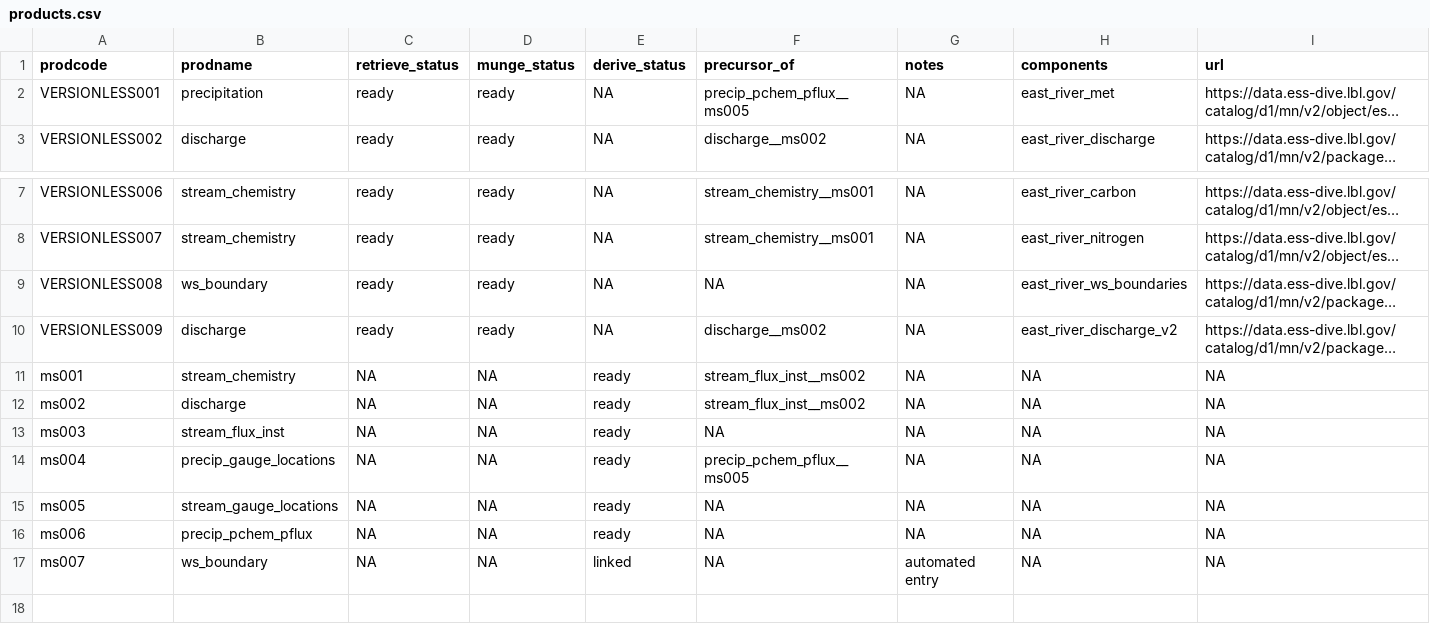
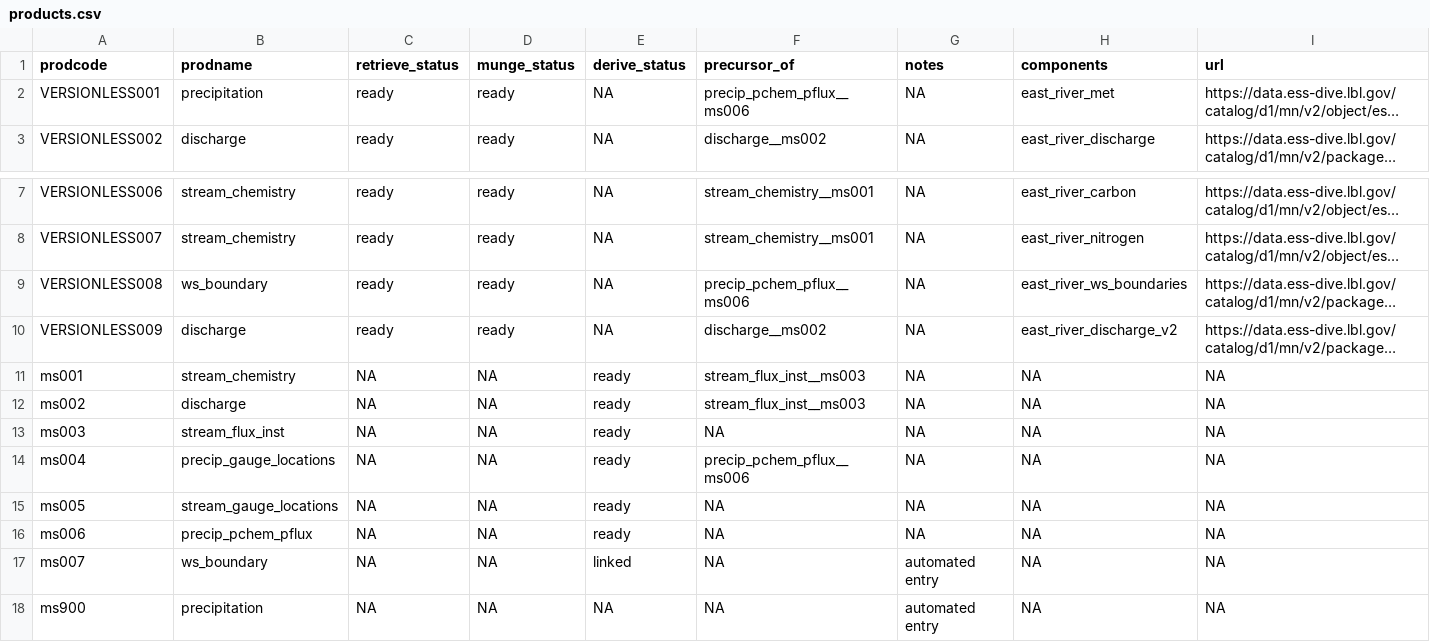
Before and after one commit to MacroSHEDS/data_processing, a CSV file: src/doe/east_river/products.csv, drawn as a sheet; only a part is shown, gaps mark what is left out; long unchanged cells end in …; the diff names each change by its address in the sheet, - before the commit and + after, or states it on an @@ line.

Commit message:
east river 1_ms009 kernel and products.csv bugs fixed

```diff
--- a/src/doe/east_river/products.csv
+++ b/src/doe/east_river/products.csv
-F2 (precursor_of): precip_pchem_pflux__ms005
+F2 (precursor_of): precip_pchem_pflux__ms006
-F9 (precursor_of): NA
+F9 (precursor_of): precip_pchem_pflux__ms006
-F11:F12 (precursor_of): stream_flux_inst__ms002
+F11:F12 (precursor_of): stream_flux_inst__ms003
-F14 (precursor_of): precip_pchem_pflux__ms005
+F14 (precursor_of): precip_pchem_pflux__ms006
+row 18: ms900 | precipitation | NA | NA | NA | NA | automated entry | NA | NA
```
Also changed, not shown: 2 other files.
